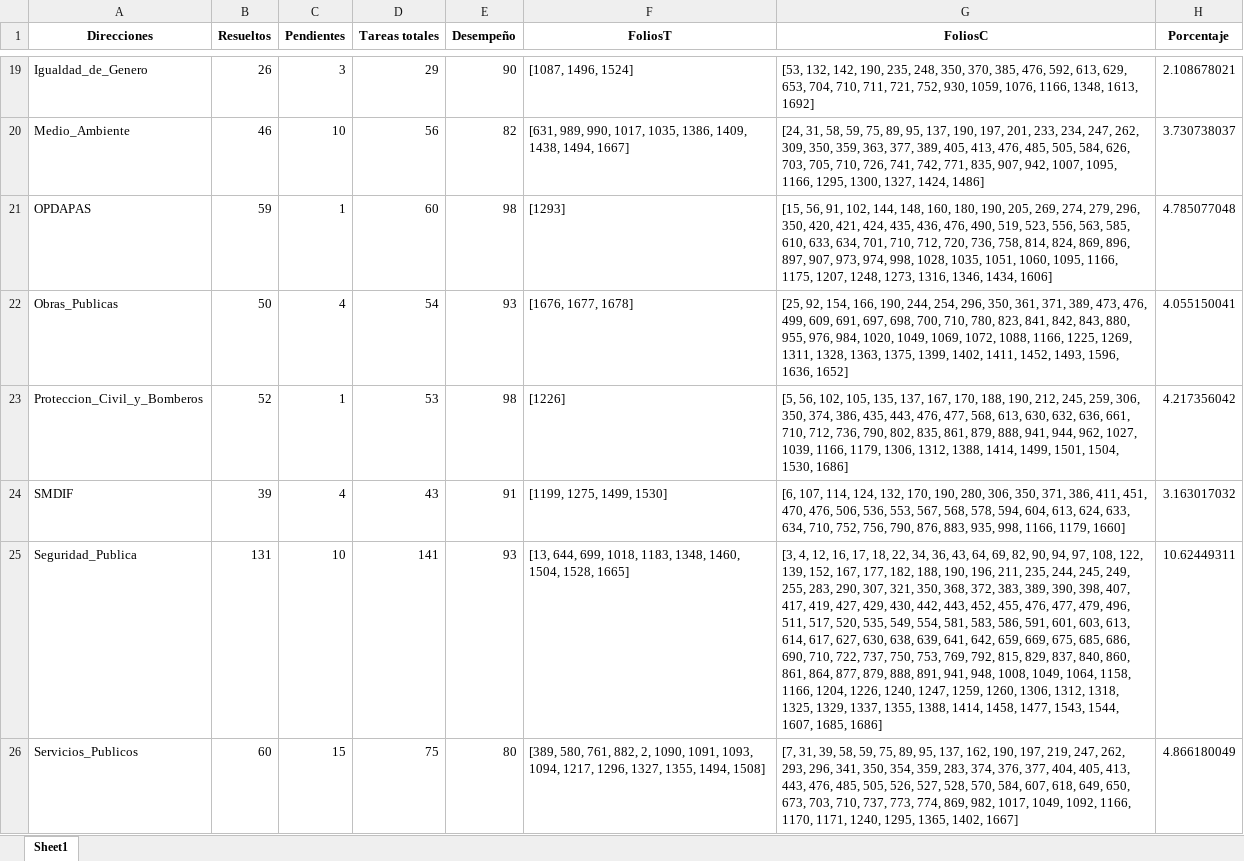
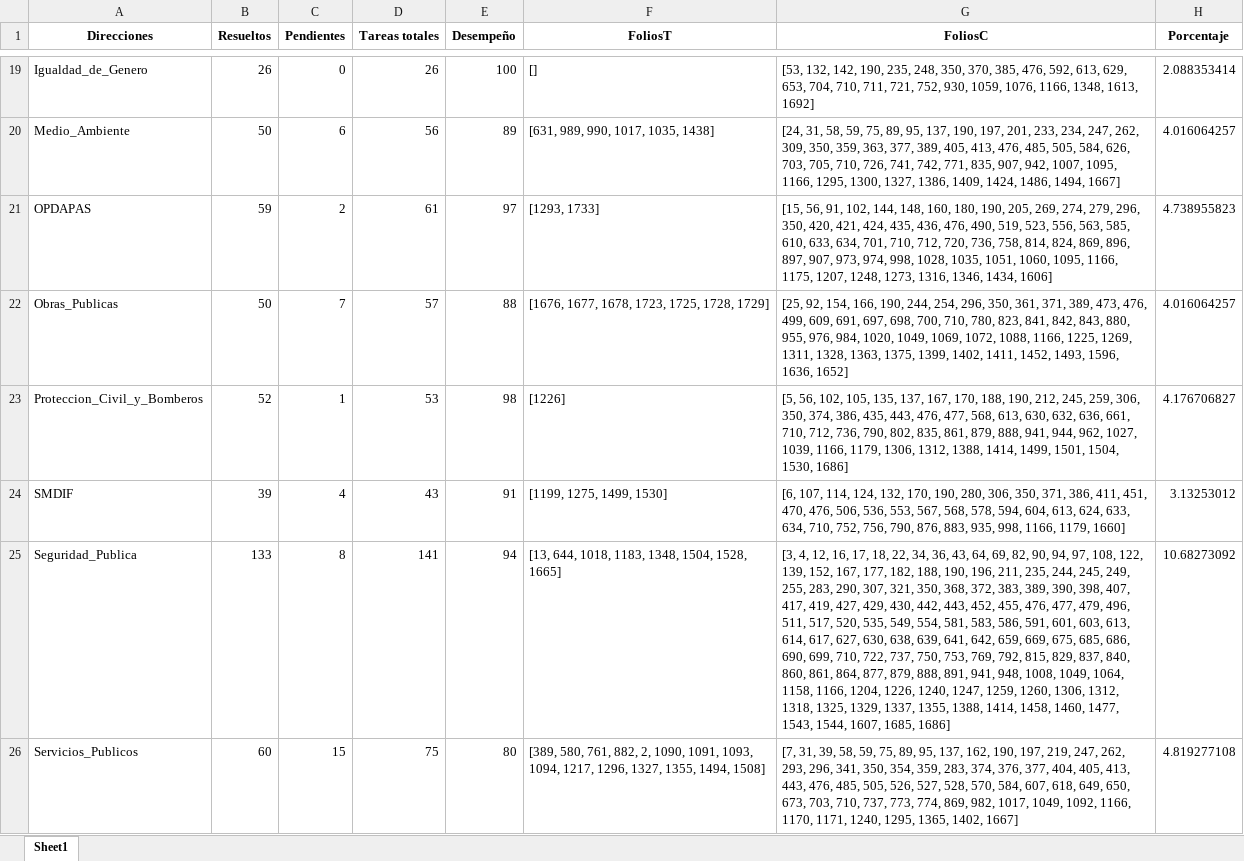
Before and after one commit to DimitryGarces/Horus-President, an Excel workbook: py/Direcc.xlsx, sheet Sheet1, drawn as a sheet; only a part is shown, gaps mark what is left out; values as stored, in another font and other column widths than the file's, no borders; the diff covers the shown part only; the diff names each change by its address in the sheet, - before the commit and + after, or states it on an @@ line.

```diff
--- a/py/Direcc.xlsx (sheet Sheet1)
+++ b/py/Direcc.xlsx (sheet Sheet1)
-C19 (Pendientes): 3
+C19 (Pendientes): 0
-D19 (Tareas totales): 29
+D19 (Tareas totales): 26
-E19 (Desempeño): 90
+E19 (Desempeño): 100
-F19 (FoliosT): [1087, 1496, 1524]
+F19 (FoliosT): []
-H19 (Porcentaje): 2.108678021
+H19 (Porcentaje): 2.088353414
-B20 (Resueltos): 46
+B20 (Resueltos): 50
-C20 (Pendientes): 10
+C20 (Pendientes): 6
-E20 (Desempeño): 82
+E20 (Desempeño): 89
-F20 (FoliosT): [631, 989, 990, 1017, 1035, 1386, 1409, 1438, 1494, 1667]
+F20 (FoliosT): [631, 989, 990, 1017, 1035, 1438]
-G20 (FoliosC): …1300, 1327, 1424, 1486]
+G20 (FoliosC): …1300, 1327, 1386, 1409, 1424, 1486, 1494, 1667]
-H20 (Porcentaje): 3.730738037
+H20 (Porcentaje): 4.016064257
-C21 (Pendientes): 1
+C21 (Pendientes): 2
-D21 (Tareas totales): 60
+D21 (Tareas totales): 61
-E21 (Desempeño): 98
+E21 (Desempeño): 97
-F21 (FoliosT): [1293]
+F21 (FoliosT): [1293, 1733]
-H21 (Porcentaje): 4.785077048
+H21 (Porcentaje): 4.738955823
-C22 (Pendientes): 4
+C22 (Pendientes): 7
-D22 (Tareas totales): 54
+D22 (Tareas totales): 57
-E22 (Desempeño): 93
+E22 (Desempeño): 88
-F22 (FoliosT): [1676, 1677, 1678]
+F22 (FoliosT): [1676, 1677, 1678, 1723, 1725, 1728, 1729]
-H22 (Porcentaje): 4.055150041
+H22 (Porcentaje): 4.016064257
-H23 (Porcentaje): 4.217356042
+H23 (Porcentaje): 4.176706827
-H24 (Porcentaje): 3.163017032
+H24 (Porcentaje): 3.13253012
-B25 (Resueltos): 131
+B25 (Resueltos): 133
-C25 (Pendientes): 10
+C25 (Pendientes): 8
-E25 (Desempeño): 93
+E25 (Desempeño): 94
-F25 (FoliosT): [13, 644, 699, 1018, 1183, 1348, 1460, 1504, 1528,…
+F25 (FoliosT): [13, 644, 1018, 1183, 1348, 1504, 1528,…
-G25 (FoliosC): …686, 690, 710, 722, 737, 750, 753, 769, 792, 815, 829, 837, 840, 860, 861, 864, 877, 879, 888, 891, 941, 948, 1008, 1049, 1064, 1158, 1166, 1204, 1226, 1240, 1247, 1259, 1260, 1306, 1312, 1318, 1325, 1329, 1337, 1355, 1388, 1414, 1458, 1477, 1543,…
+G25 (FoliosC): …686, 690, 699, 710, 722, 737, 750, 753, 769, 792, 815, 829, 837, 840, 860, 861, 864, 877, 879, 888, 891, 941, 948, 1008, 1049, 1064, 1158, 1166, 1204, 1226, 1240, 1247, 1259, 1260, 1306, 1312, 1318, 1325, 1329, 1337, 1355, 1388, 1414, 1458, 1460, 1477, 1543,…
-H25 (Porcentaje): 10.62449311
+H25 (Porcentaje): 10.68273092
-H26 (Porcentaje): 4.866180049
+H26 (Porcentaje): 4.819277108
```
Also changed, not shown: 40 edited cells elsewhere in this sheet, py/Junio.xlsx, 4 other files.
